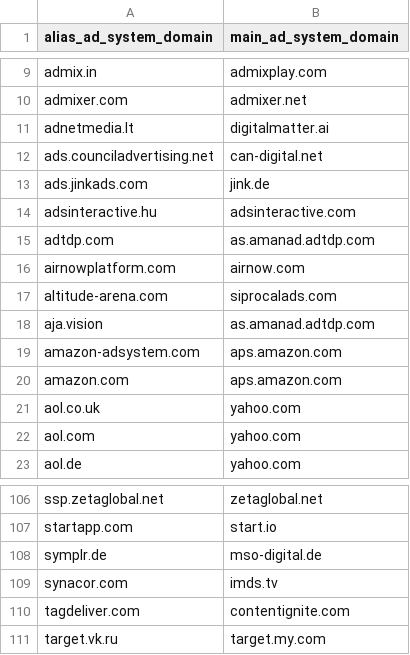
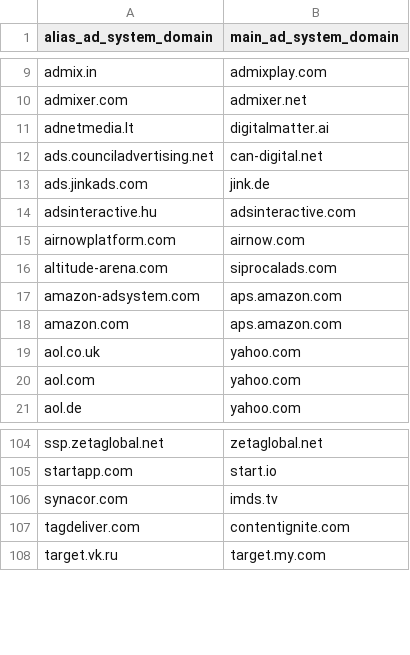
Before and after one commit to well-known-dev/ad-system-aliases, a CSV file: ad_system_aliases.csv, drawn as a sheet; only a part is shown, gaps mark what is left out; the diff names each change by its address in the sheet, - before the commit and + after, or states it on an @@ line.

Commit message:
Remove aliases where it's not clear they are the same logical ad system

```diff
--- a/ad_system_aliases.csv
+++ b/ad_system_aliases.csv
-row 15: adtdp.com | as.amanad.adtdp.com
-row 18: aja.vision | as.amanad.adtdp.com
-row 108: symplr.de | mso-digital.de
```
